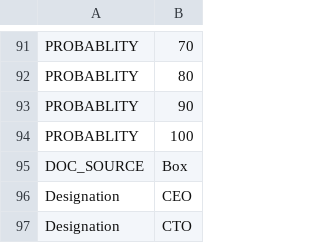
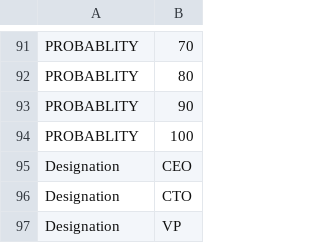
Before and after one commit to kdhrubo/cheetah-sales-api, a CSV file: cheetah-sales-api/src/main/resources/data/picklist.csv, drawn as a sheet; only a part is shown, gaps mark what is left out; the shorter side is filled out with more unchanged rows; the diff names each change by its address in the sheet, - before the commit and + after, or states it on an @@ line.

```diff
--- a/cheetah-sales-api/src/main/resources/data/picklist.csv
+++ b/cheetah-sales-api/src/main/resources/data/picklist.csv
-row 95: DOC_SOURCE | Box
```
Also changed, not shown: 21 other files.
